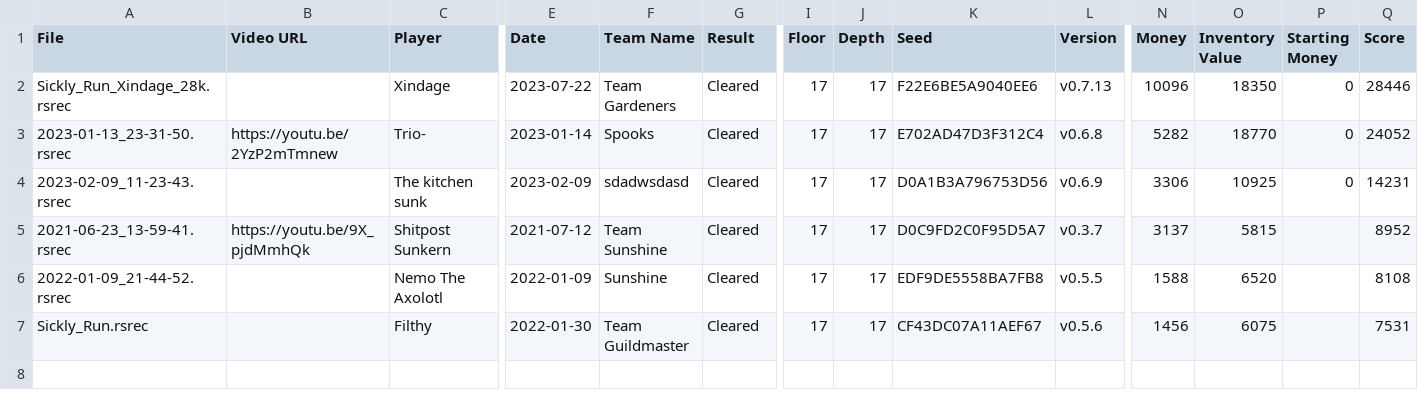
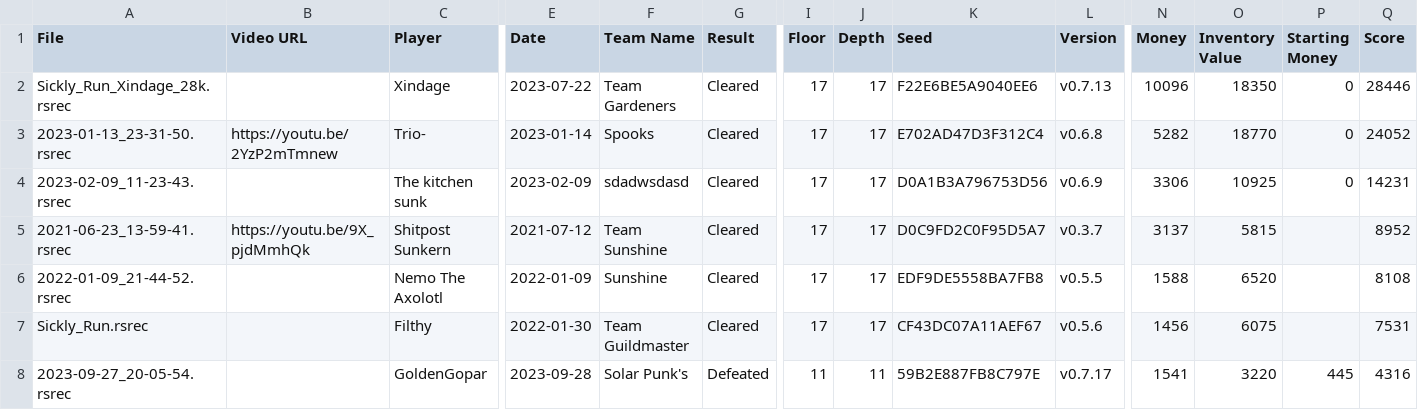
Before and after one commit to Shitpost-Sunkern/PMDO-Leaderboard, a CSV file: _data/sickly-hollow-leaderboard.csv, drawn as a sheet; only a part is shown, gaps mark what is left out; rows hold the shown columns only; the diff names each change by its address in the sheet, - before the commit and + after, or states it on an @@ line.

Commit message:
Leaderboard update Thu Sep 28 21:01:03 EDT 2023

```diff
--- a/_data/sickly-hollow-leaderboard.csv
+++ b/_data/sickly-hollow-leaderboard.csv
+row 8: 2023-09-27_20-05-54.rsrec |  | GoldenGopar | 2023-09-28 | Solar Punk's | Defeated | 11 | 11 | 59B2E887FB8C797E | v0.7.17 | 1541 | 3220 | 445 | 4316
```
Also changed, not shown: 1 other file.
